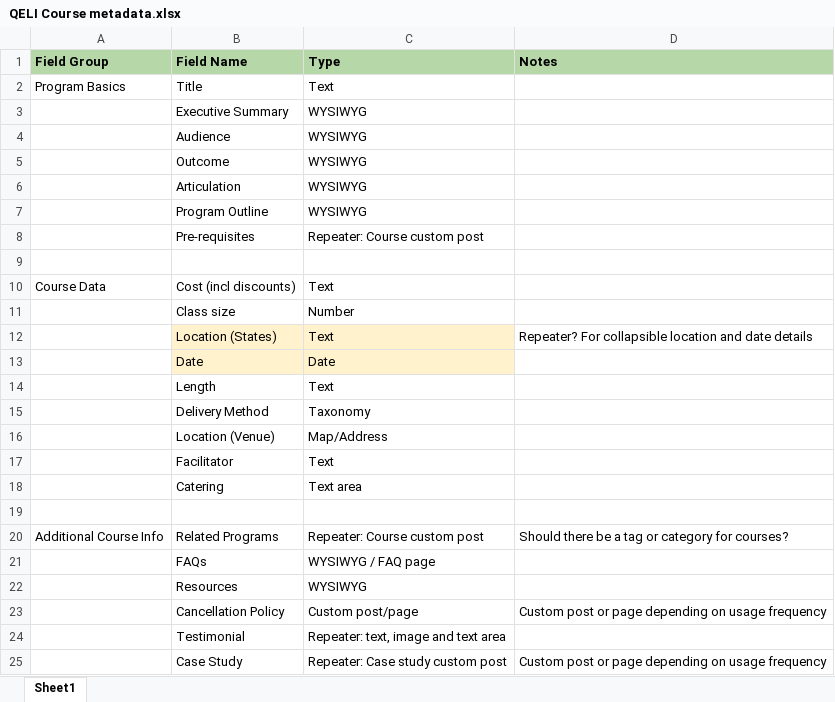
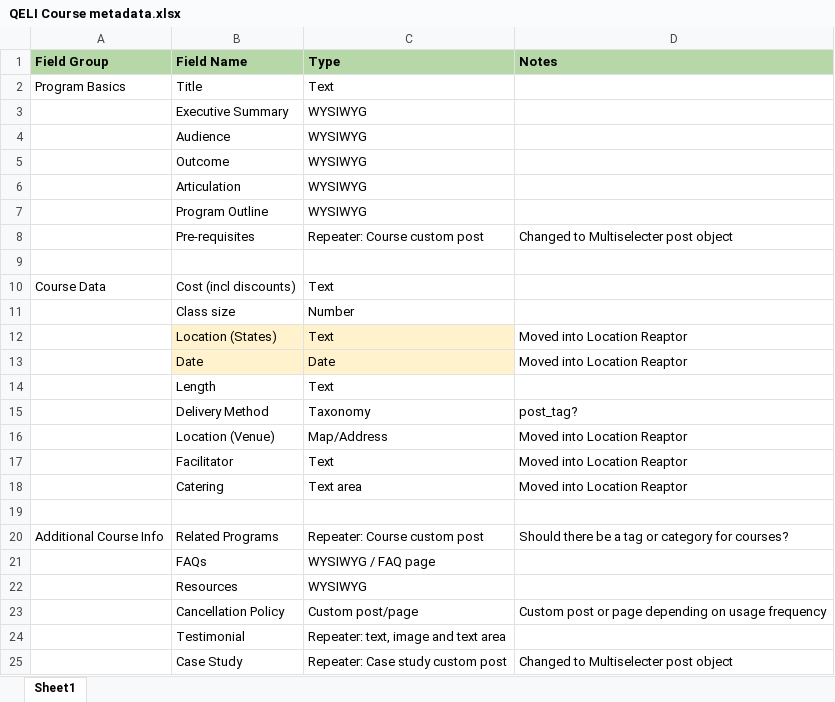
Before and after one commit to surgemedia/qeli, an Excel workbook: QELI Course metadata.xlsx, sheet Sheet1, drawn as a sheet; values as stored, in another font and other column widths than the file's, no borders; charts and pictures not drawn; the diff names each change by its address in the sheet, - before the commit and + after, or states it on an @@ line.

Commit message:
Setup ACF Json Sync - Added Course Meta data
Under Custom Fields Page, next to trash you will see a sync option.
Click that to sync these json files.

```diff
--- a/QELI Course metadata.xlsx (sheet Sheet1)
+++ b/QELI Course metadata.xlsx (sheet Sheet1)
-D8 (Notes): (empty)
+D8 (Notes): Changed to Multiselecter post object
-D12 (Notes): Repeater? For collapsible location and date details
+D12 (Notes): Moved into Location Reaptor
-D13 (Notes): (empty)
+D13 (Notes): Moved into Location Reaptor
-D15 (Notes): (empty)
+D15 (Notes): post_tag?
-D16:D18 (Notes): (empty)
+D16:D18 (Notes): Moved into Location Reaptor
-D25 (Notes): Custom post or page depending on usage frequency
+D25 (Notes): Changed to Multiselecter post object
```
Also changed, not shown: charts or pictures, 4 other files.
